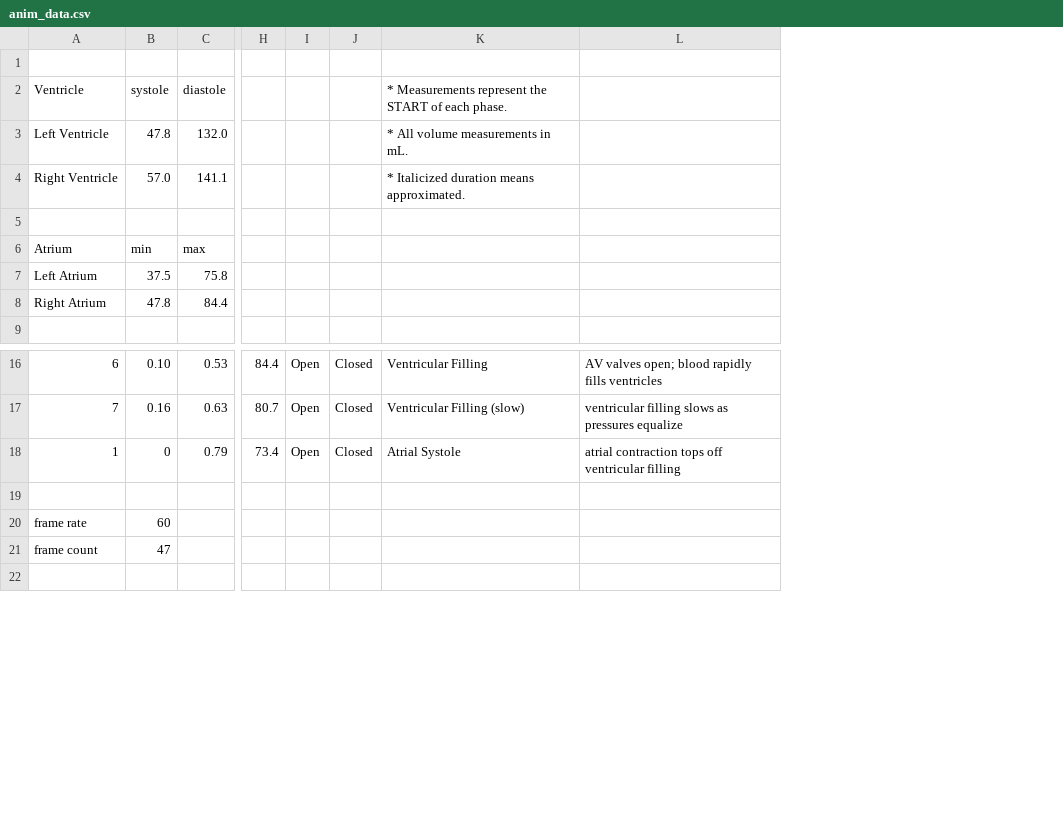
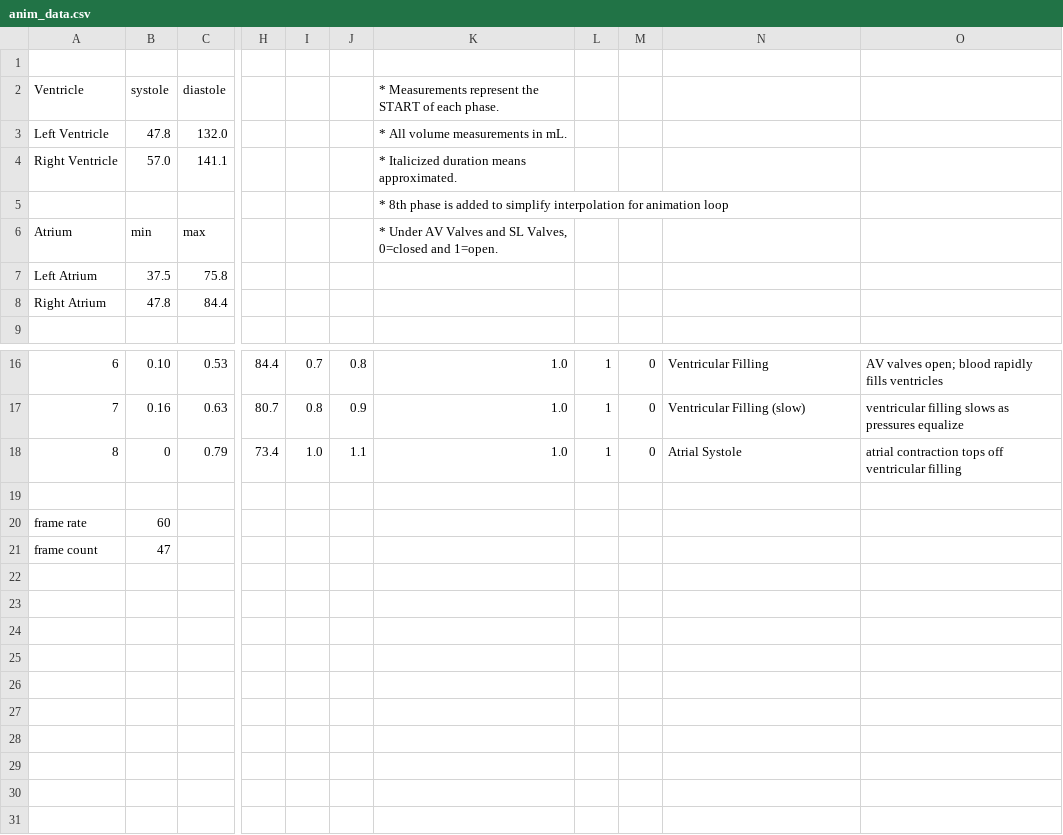
Before and after one commit to emickelson1/UnrealCardiacSimulation, a CSV file: assets/anim_data.csv, drawn as a sheet; only a part is shown, gaps mark what is left out; removed rows and columns are numbered as before the commit, all else as after; rows hold the shown columns only; the diff names each change by its address in the sheet, - before the commit and + after, or states it on an @@ line.

Commit message:
Added animation data for arteries; started organized heart modeling process

```diff
--- a/assets/anim_data.csv
+++ b/assets/anim_data.csv
-column I, rows 16-18: all Open
-column J, rows 16-18: all Closed
+column I, rows 16-18: 0.7 | 0.8 | 1.0
+column J, rows 16-18: 0.8 | 0.9 | 1.1
+column K, rows 2-6: * Measurements represent the START of each phase. | * All volume measurements in mL. | * Italicized duration means approximated. | * 8th phase is added to simplify interpolation for animation loop | * Under AV Valves and SL Valves, 0=closed and 1=open.; rows 16-18: all 1.0
+column L, rows 16-18: all 1
+column M, rows 16-18: all 0
-N2: * Measurements represent the START of each phase.
+N2: (empty)
-N3: * All volume measurements in mL.
+N3: (empty)
-N4: * Italicized duration means approximated.
+N4: (empty)
-A18 (Ventricle): 1
+A18 (Ventricle): 8
+row 22: (empty)
+row 23: (empty)
+row 24: (empty)
+row 25: (empty)
+row 26: (empty)
+row 27: (empty)
+row 28: (empty)
+row 29: (empty)
+row 30: (empty)
```
Also changed, not shown: 4 other files.
